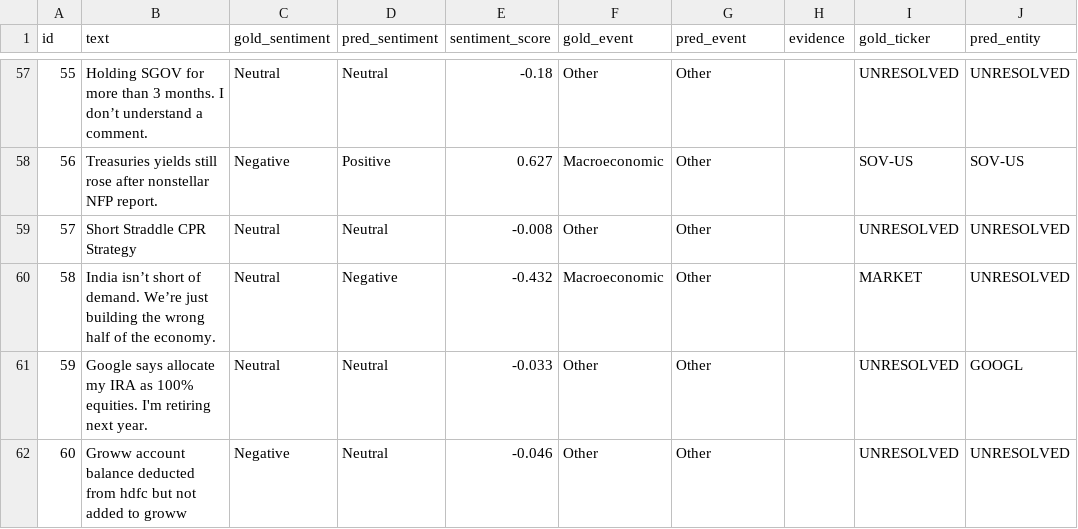
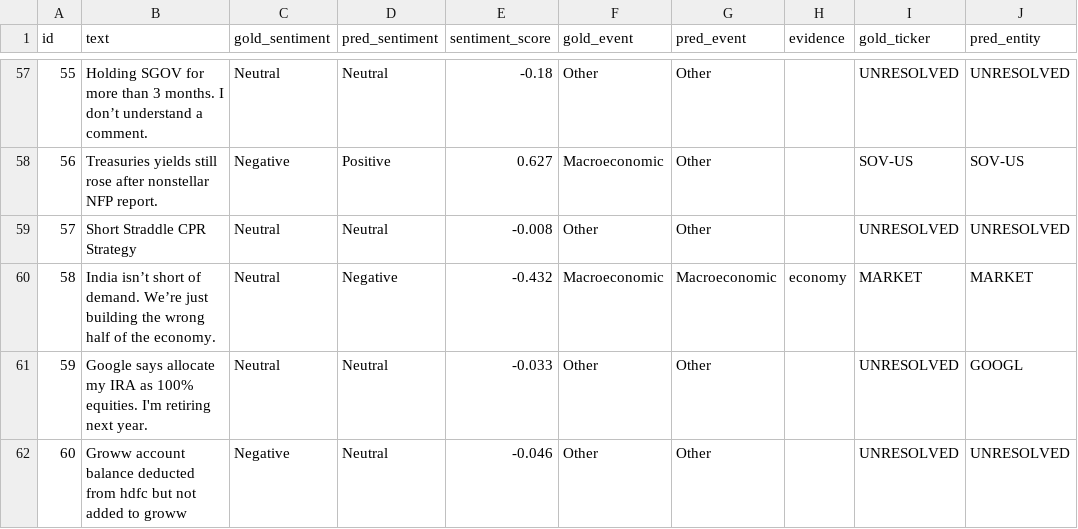
Before and after one commit to console-log-life/ABVIIITM-Gwalior-Apeksha-Jain-hackathon, a CSV file: data/eval/predictions.csv, drawn as a sheet; only a part is shown, gaps mark what is left out; the diff covers the shown part only.

Commit message:
Move the 2-cue market rule from classification into the stress triggers
- classification restored (event acc 0.81, entity 0.898 on the PRELIMINARY set)
- systemic runs still need >= 2 market cues; replay unchanged at 59 runs
- evaluation history table; replay comparison by stage on a fixed 911-document set

```diff
--- a/data/eval/predictions.csv
+++ b/data/eval/predictions.csv
@@ -59,3 +59,3 @@ id,text,gold_sentiment,pred_sentiment,sentiment_score,gold_event,pred_event,evid
 57,Short Straddle CPR Strategy,Neutral,Neutral,-0.008,Other,Other,,UNRESOLVED,UNRESOLVED
-58,India isn’t short of demand. We’re just building the wrong half of the economy.,Neutral,Negative,-0.432,Macroeconomic,Other,,MARKET,UNRESOLVED
+58,India isn’t short of demand. We’re just building the wrong half of the economy.,Neutral,Negative,-0.432,Macroeconomic,Macroeconomic,economy,MARKET,MARKET
 59,Google says allocate my IRA as 100% equities. I'm retiring next year.,Neutral,Neutral,-0.033,Other,Other,,UNRESOLVED,GOOGL
```
Also changed, not shown: 27 edited cells elsewhere in this file, 16 other files.
